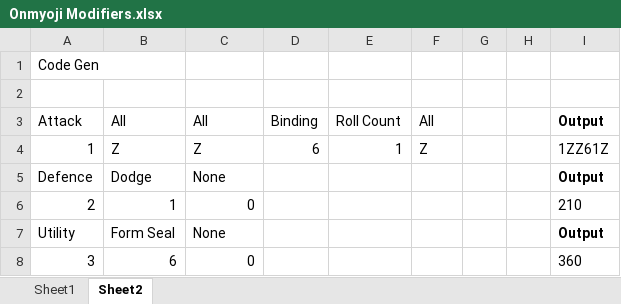
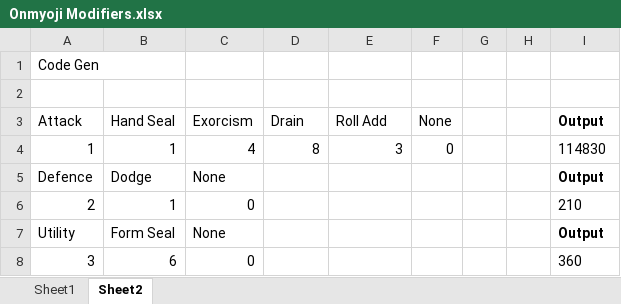
Before and after one commit to TheScottishninja/Onmyoji, an Excel workbook: Onmyoji Modifiers.xlsx, sheet Sheet2, drawn as a sheet; values as stored, in another font and other column widths than the file's, no borders; the diff names each change by its address in the sheet, - before the commit and + after, or states it on an @@ line.

```diff
--- a/Onmyoji Modifiers.xlsx (sheet Sheet2)
+++ b/Onmyoji Modifiers.xlsx (sheet Sheet2)
-B3: All
+B3: Hand Seal
-C3: All
+C3: Exorcism
-D3: Binding
+D3: Drain
-E3: Roll Count
+E3: Roll Add
-F3: All
+F3: None
-B4 (Hand Seal): Z
+B4 (Hand Seal): 1
-C4 (Exorcism): Z
+C4 (Exorcism): 4
-D4 (Drain): 6
+D4 (Drain): 8
-E4 (Roll Add): 1
+E4 (Roll Add): 3
-F4 (None): Z
+F4 (None): 0
-I4 (Output): 1ZZ61Z
+I4 (Output): 114830
```
Also changed, not shown: sheet Sheet1, Skillsets.xlsx, 5 other files.
